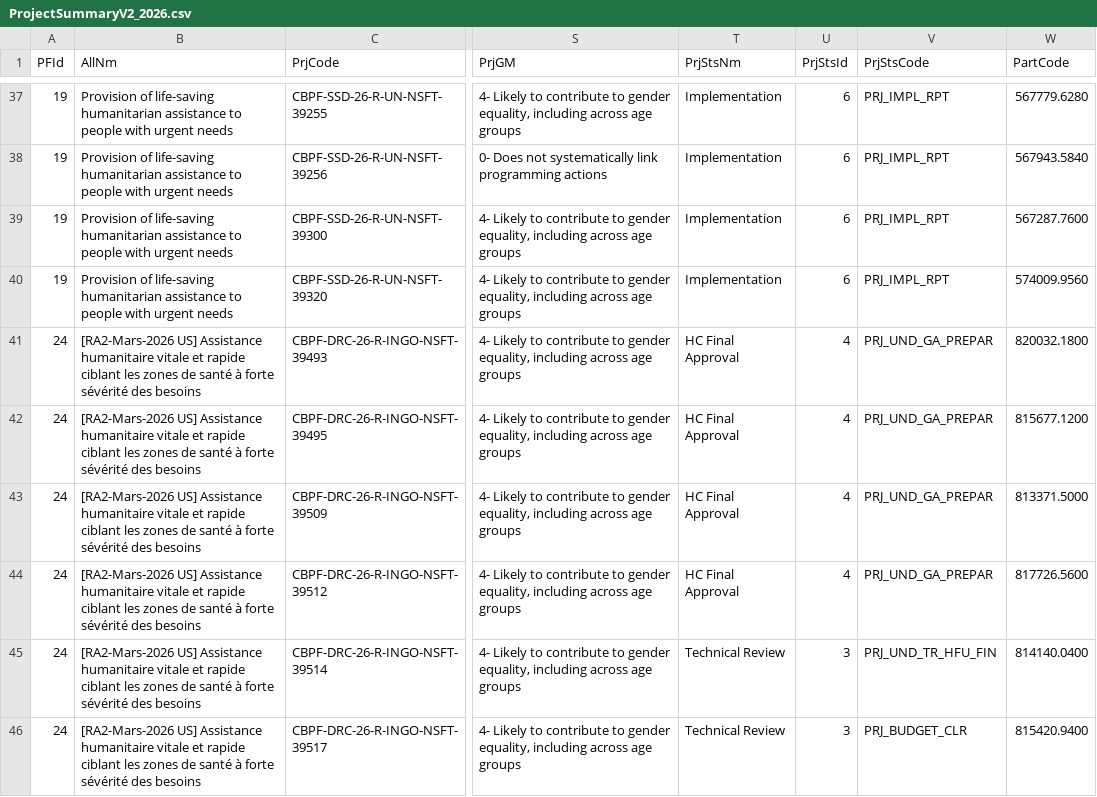
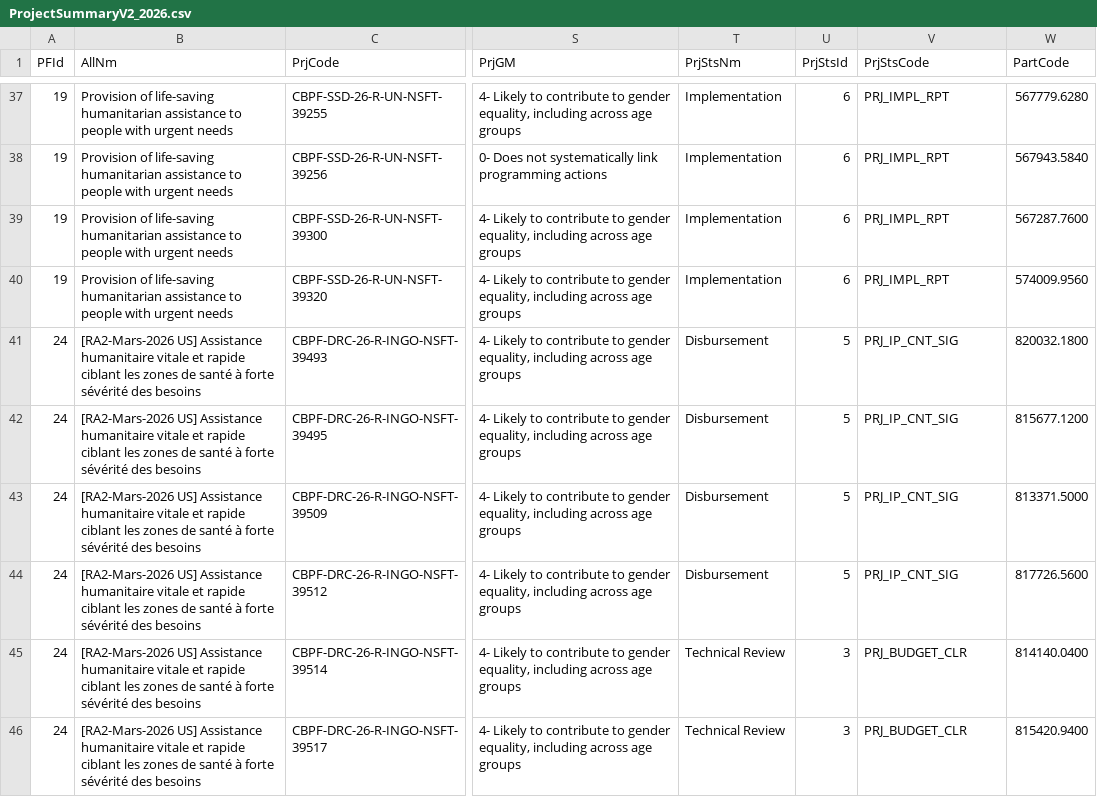
Before and after one commit to CBPFGMS/cbpfgms-data, a CSV file: utils/FT_allocations_overview_static/data/ProjectSummaryV2_2026.csv, drawn as a sheet; only a part is shown, gaps mark what is left out; the diff covers the shown part only; the diff names each change by its address in the sheet, - before the commit and + after, or states it on an @@ line.

```diff
--- a/utils/FT_allocations_overview_static/data/ProjectSummaryV2_2026.csv
+++ b/utils/FT_allocations_overview_static/data/ProjectSummaryV2_2026.csv
-T41:T44 (PrjStsNm): HC Final Approval
+T41:T44 (PrjStsNm): Disbursement
-U41:U44 (PrjStsId): 4
+U41:U44 (PrjStsId): 5
-V41:V44 (PrjStsCode): PRJ_UND_GA_PREPAR
+V41:V44 (PrjStsCode): PRJ_IP_CNT_SIG
-V45 (PrjStsCode): PRJ_UND_TR_HFU_FIN
+V45 (PrjStsCode): PRJ_BUDGET_CLR
```
Also changed, not shown: 1 added row and 52 edited cells elsewhere in this file, 2 other files.
